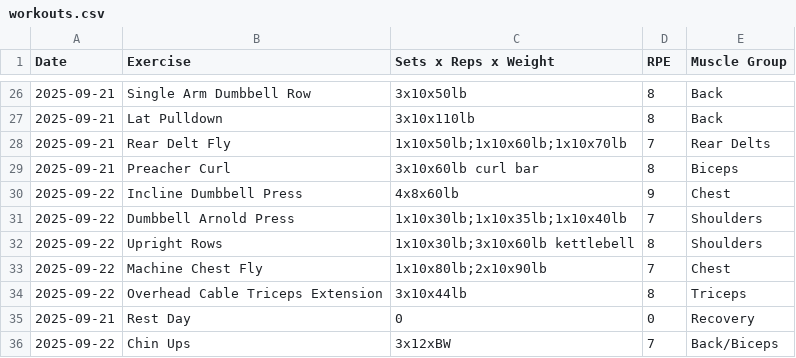
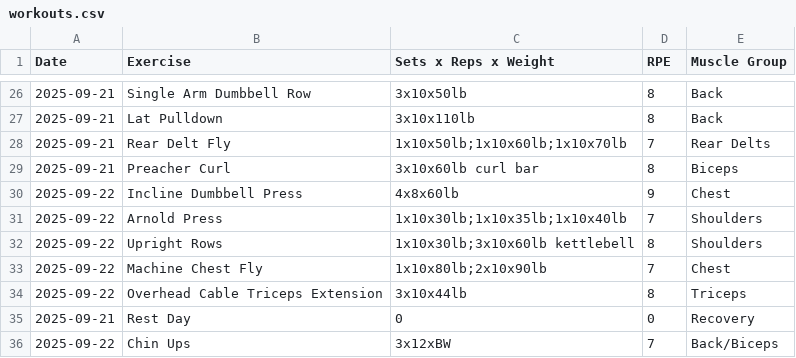
Before and after one commit to PeterMangoro/GymTrackerStreamlit, a CSV file: workouts.csv, drawn as a sheet; only a part is shown, gaps mark what is left out; the diff covers the shown part only.

Commit message:
Update app.py and dashboard.py to reflect changes in workout metrics; enhance config.py with detailed muscle group definitions and mappings; modify workouts.csv for consistency in exercise naming; implement data processing functions to expand compound muscle groups and add grouped muscle groups for analytics.

```diff
--- a/workouts.csv
+++ b/workouts.csv
@@ -30,3 +30,3 @@ Date,Exercise,Sets x Reps x Weight,RPE,Muscle Group
 2025-09-22,Incline Dumbbell Press,4x8x60lb,9,Chest
-2025-09-22,Dumbbell Arnold Press,1x10x30lb;1x10x35lb;1x10x40lb,7,Shoulders
+2025-09-22,Arnold Press,1x10x30lb;1x10x35lb;1x10x40lb,7,Shoulders
 2025-09-22,Upright Rows,1x10x30lb;3x10x60lb kettlebell,8,Shoulders
```
Also changed, not shown: 14 added rows and 4 edited cells elsewhere in this file, 4 other files.
